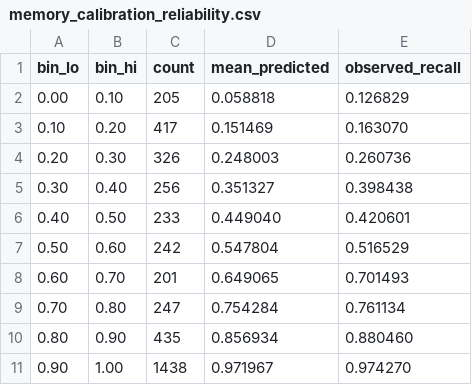
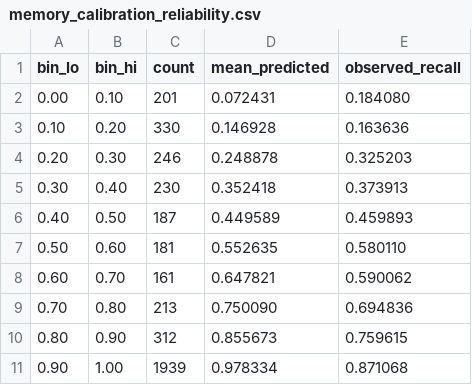
Before and after one commit to avaneeshmantrala13/anki, a CSV file: brainlift_eval/memory_calibration_reliability.csv, drawn as a sheet.

```diff
--- a/brainlift_eval/memory_calibration_reliability.csv
+++ b/brainlift_eval/memory_calibration_reliability.csv
@@ -1,11 +1,11 @@
 bin_lo,bin_hi,count,mean_predicted,observed_recall
-0.00,0.10,205,0.058818,0.126829
-0.10,0.20,417,0.151469,0.163070
-0.20,0.30,326,0.248003,0.260736
-0.30,0.40,256,0.351327,0.398438
-0.40,0.50,233,0.449040,0.420601
-0.50,0.60,242,0.547804,0.516529
-0.60,0.70,201,0.649065,0.701493
-0.70,0.80,247,0.754284,0.761134
-0.80,0.90,435,0.856934,0.880460
-0.90,1.00,1438,0.971967,0.974270
+0.00,0.10,201,0.072431,0.184080
+0.10,0.20,330,0.146928,0.163636
+0.20,0.30,246,0.248878,0.325203
+0.30,0.40,230,0.352418,0.373913
+0.40,0.50,187,0.449589,0.459893
+0.50,0.60,181,0.552635,0.580110
+0.60,0.70,161,0.647821,0.590062
+0.70,0.80,213,0.750090,0.694836
+0.80,0.90,312,0.855673,0.759615
+0.90,1.00,1939,0.978334,0.871068
```
Also changed, not shown: 4 other files.
